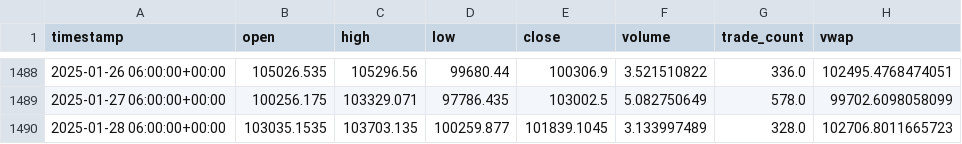
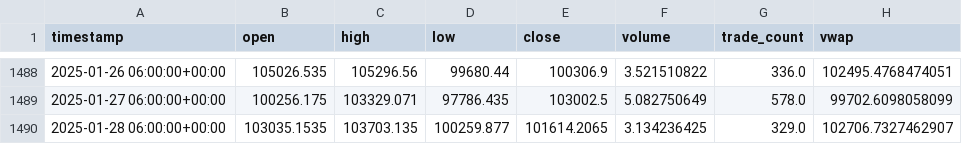
Before and after one commit to carlosmatherson/BTC-ETH-Anomaly-Detection, a CSV file: btc_data.csv, drawn as a sheet; only a part is shown, gaps mark what is left out.

Commit message:
raw data

```diff
--- a/btc_data.csv
+++ b/btc_data.csv
@@ -1489,2 +1489,2 @@ timestamp,open,high,low,close,volume,trade_count,vwap
 2025-01-27 06:00:00+00:00,100256.175,103329.071,97786.435,103002.5,5.082750649,578.0,99702.6098058099
-2025-01-28 06:00:00+00:00,103035.1535,103703.135,100259.877,101839.1045,3.133997489,328.0,102706.8011665723
+2025-01-28 06:00:00+00:00,103035.1535,103703.135,100259.877,101614.2065,3.134236425,329.0,102706.7327462907
```
